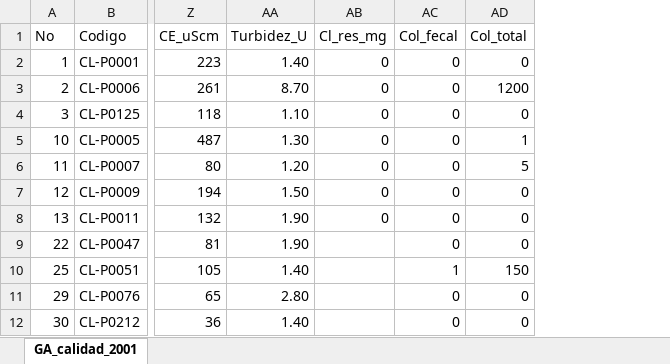
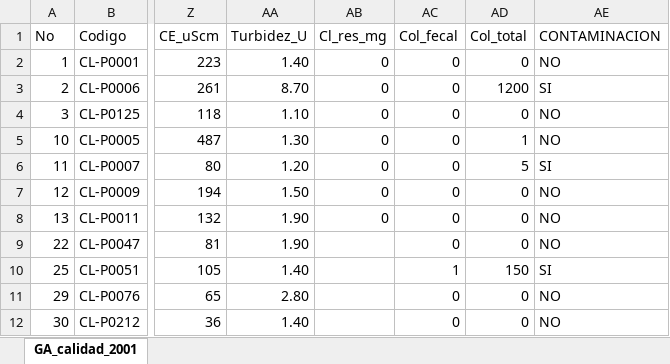
Before and after one commit to larreadg/tfg-sat-data-mapper, an Excel workbook: data/GA_calidad_2001_.xlsx, sheet GA_calidad_2001, drawn as a sheet; only a part is shown, gaps mark what is left out; values as stored, in another font and other column widths than the file's, no borders; the diff names each change by its address in the sheet, - before the commit and + after, or states it on an @@ line.

```diff
--- a/data/GA_calidad_2001_.xlsx (sheet GA_calidad_2001)
+++ b/data/GA_calidad_2001_.xlsx (sheet GA_calidad_2001)
+column AE (CONTAMINACION), rows 2-12: NO | SI | NO | NO | SI | NO | NO | NO | SI | NO | NO
```
Also changed, not shown: data/GA_calidad_2010-2013_.xlsx, data/GA_calidad_FP_2018_.xlsx, 9 other files.
